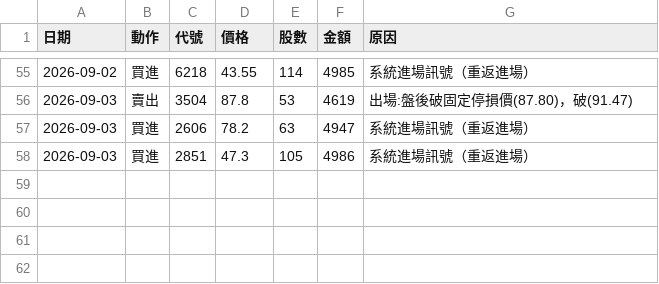
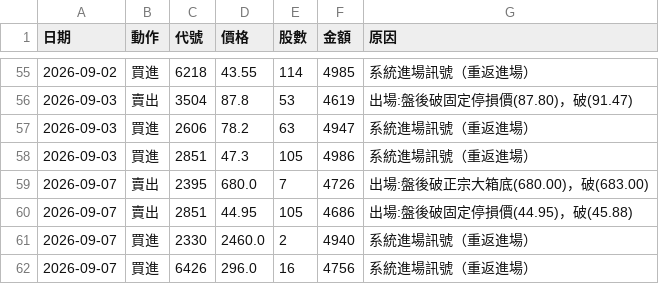
Before and after one commit to 20070117cheng/stock-box-system, a CSV file: outputs/paper/trades.csv, drawn as a sheet; only a part is shown, gaps mark what is left out; the diff names each change by its address in the sheet, - before the commit and + after, or states it on an @@ line.

```diff
--- a/outputs/paper/trades.csv
+++ b/outputs/paper/trades.csv
+row 59: 2026-09-07 | 賣出 | 2395 | 680.0 | 7 | 4726 | 出場:盤後破正宗大箱底(680.00)，破(683.00)
+row 60: 2026-09-07 | 賣出 | 2851 | 44.95 | 105 | 4686 | 出場:盤後破固定停損價(44.95)，破(45.88)
+row 61: 2026-09-07 | 買進 | 2330 | 2460.0 | 2 | 4940 | 系統進場訊號（重返進場）
+row 62: 2026-09-07 | 買進 | 6426 | 296.0 | 16 | 4756 | 系統進場訊號（重返進場）
```
Also changed, not shown: outputs/paper/equity.csv, 20 other files.
